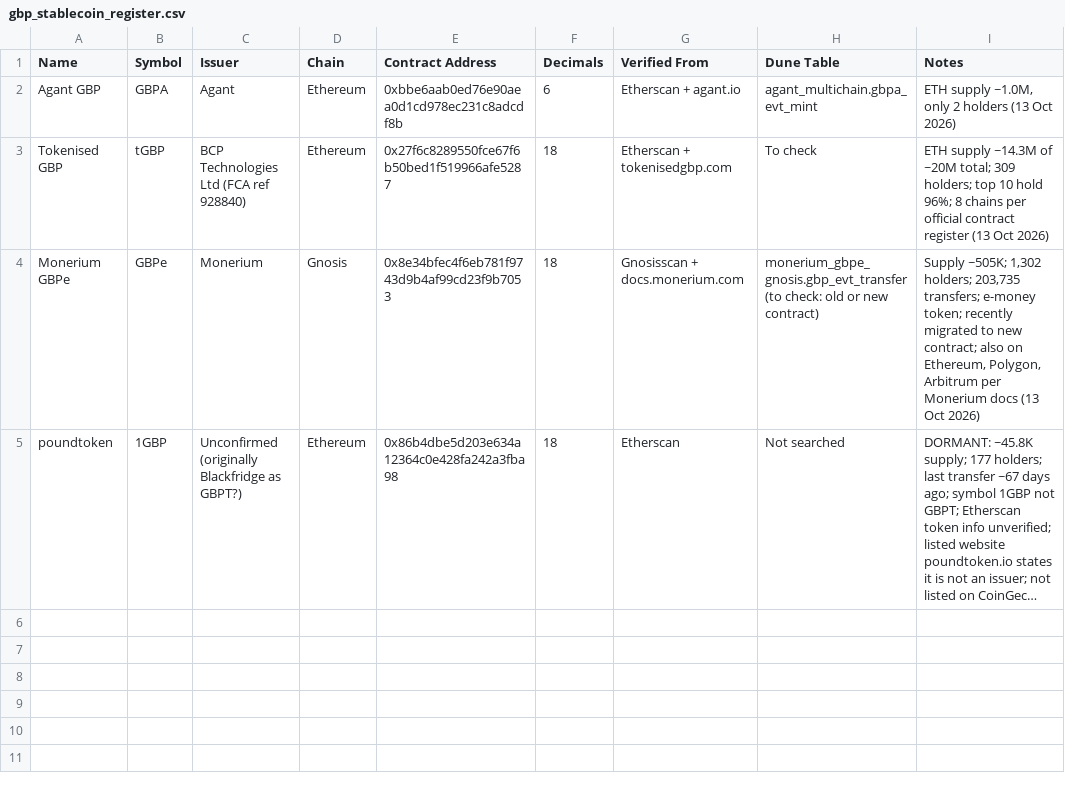
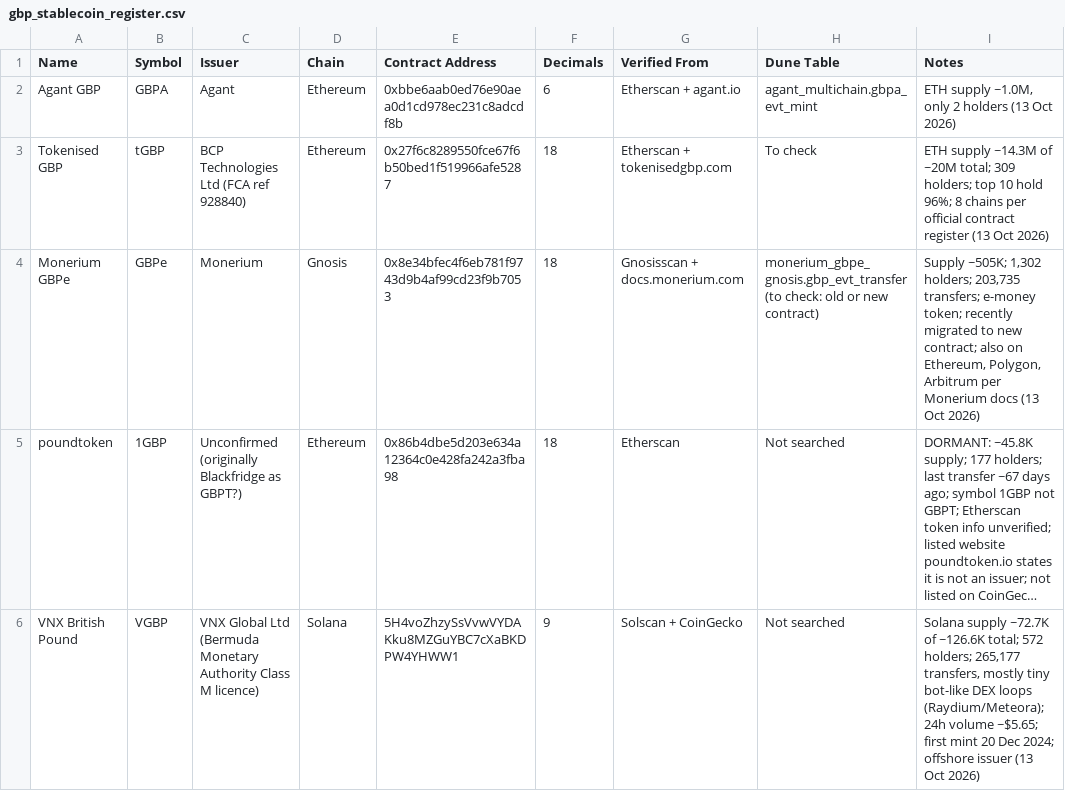
Before and after one commit to vijetarajput/gbp-stablecoin-analysis, a CSV file: data/gbp_stablecoin_register.csv, drawn as a sheet; long unchanged cells end in …; the diff names each change by its address in the sheet, - before the commit and + after, or states it on an @@ line.

Commit message:
Add VGBP to register

```diff
--- a/data/gbp_stablecoin_register.csv
+++ b/data/gbp_stablecoin_register.csv
+row 6: VNX British Pound | VGBP | VNX Global Ltd (Bermuda Monetary Authority Class M licence) | Solana | 5H4voZhzySsVvwVYDAKku8MZGuYBC7cXaBKDPW4YHWW1 | 9 | Solscan + CoinGecko | Not searched | Solana supply ~72.7K of ~126.6K total; 572 holders; 265,177 transfers, mostly tiny bot-like DEX loops (Raydium/Meteora); 24h volume ~$5.65; first mint 20 Dec 2024; offshore issuer (13 Oct 2026)
```
